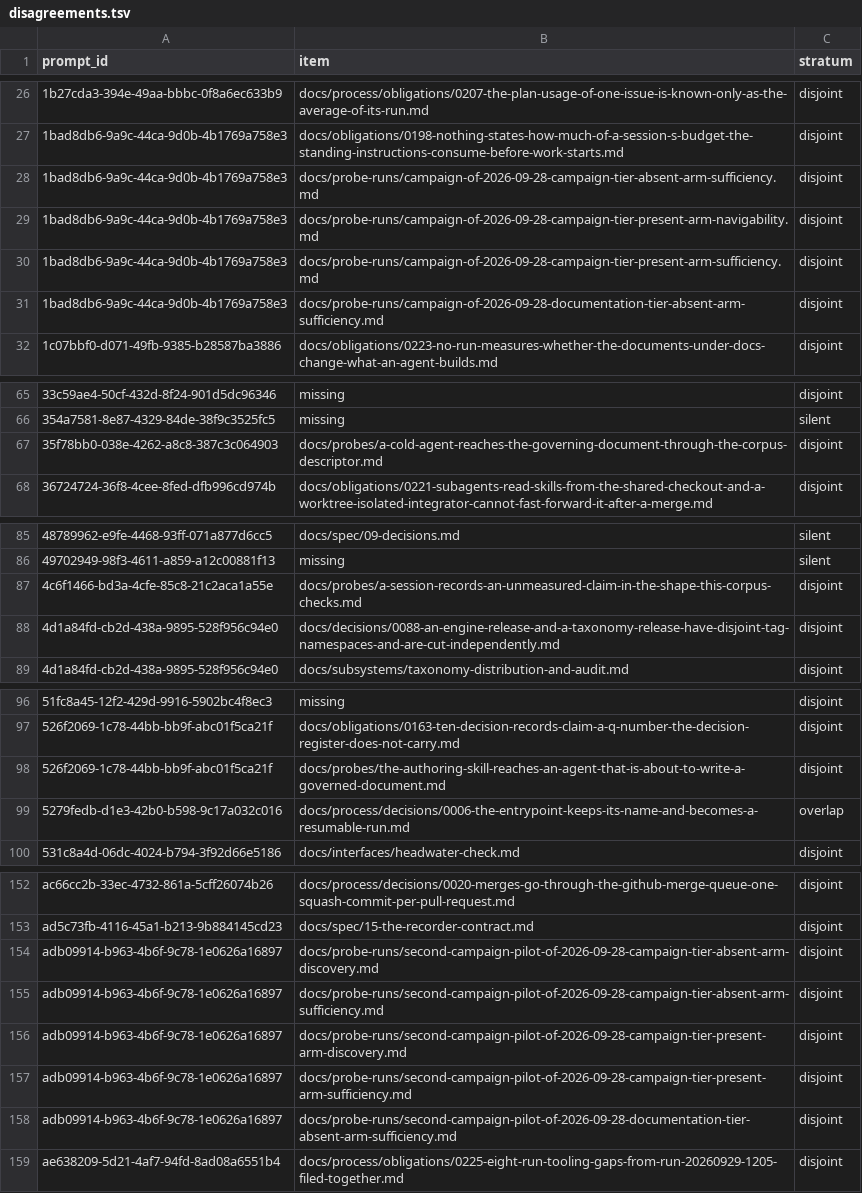
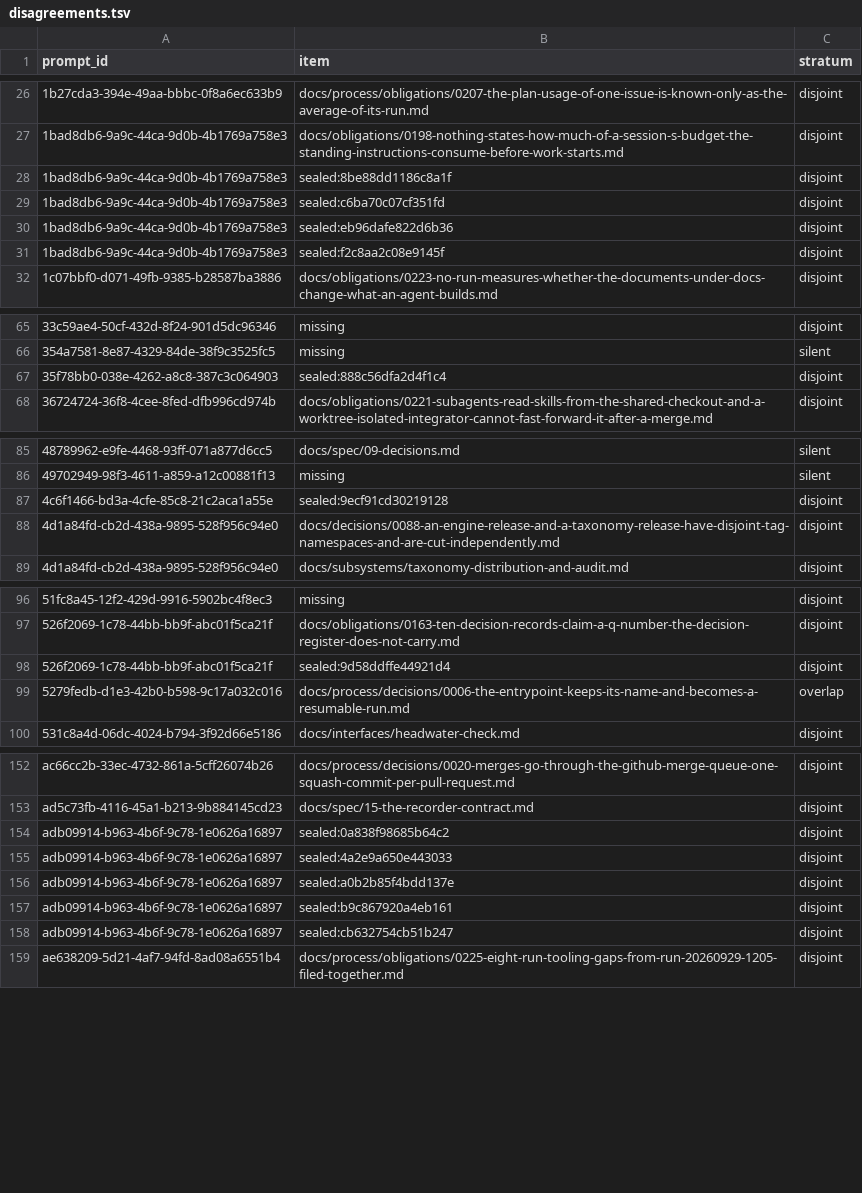
Before and after one commit to headwater-ai/headwater, a TSV file: tools/run/relevance-grade/disagreements.tsv, drawn as a sheet; only a part is shown, gaps mark what is left out; the diff covers the shown part only.

```diff
--- a/tools/run/relevance-grade/disagreements.tsv
+++ b/tools/run/relevance-grade/disagreements.tsv
@@ -27,6 +27,6 @@ prompt_id	item	stratum
 1bad8db6-9a9c-44ca-9d0b-4b1769a758e3	docs/obligations/0198-nothing-states-how-much-of-a-session-s-budget-the-standing-instructions-consume-before-work-starts.md	disjoint
-1bad8db6-9a9c-44ca-9d0b-4b1769a758e3	docs/probe-runs/campaign-of-2026-09-28-campaign-tier-absent-arm-sufficiency.md	disjoint
-1bad8db6-9a9c-44ca-9d0b-4b1769a758e3	docs/probe-runs/campaign-of-2026-09-28-campaign-tier-present-arm-navigability.md	disjoint
-1bad8db6-9a9c-44ca-9d0b-4b1769a758e3	docs/probe-runs/campaign-of-2026-09-28-campaign-tier-present-arm-sufficiency.md	disjoint
-1bad8db6-9a9c-44ca-9d0b-4b1769a758e3	docs/probe-runs/campaign-of-2026-09-28-documentation-tier-absent-arm-sufficiency.md	disjoint
+1bad8db6-9a9c-44ca-9d0b-4b1769a758e3	sealed:8be88dd1186c8a1f	disjoint
+1bad8db6-9a9c-44ca-9d0b-4b1769a758e3	sealed:c6ba70c07cf351fd	disjoint
+1bad8db6-9a9c-44ca-9d0b-4b1769a758e3	sealed:eb96dafe822d6b36	disjoint
+1bad8db6-9a9c-44ca-9d0b-4b1769a758e3	sealed:f2c8aa2c08e9145f	disjoint
 1c07bbf0-d071-49fb-9385-b28587ba3886	docs/obligations/0223-no-run-measures-whether-the-documents-under-docs-change-what-an-agent-builds.md	disjoint
@@ -66,3 +66,3 @@ prompt_id	item	stratum
 354a7581-8e87-4329-84de-38f9c3525fc5	missing	silent
-35f78bb0-038e-4262-a8c8-387c3c064903	docs/probes/a-cold-agent-reaches-the-governing-document-through-the-corpus-descriptor.md	disjoint
+35f78bb0-038e-4262-a8c8-387c3c064903	sealed:888c56dfa2d4f1c4	disjoint
 36724724-36f8-4cee-8fed-dfb996cd974b	docs/obligations/0221-subagents-read-skills-from-the-shared-checkout-and-a-worktree-isolated-integrator-cannot-fast-forward-it-after-a-merge.md	disjoint
@@ -86,3 +86,3 @@ prompt_id	item	stratum
 49702949-98f3-4611-a859-a12c00881f13	missing	silent
-4c6f1466-bd3a-4cfe-85c8-21c2aca1a55e	docs/probes/a-session-records-an-unmeasured-claim-in-the-shape-this-corpus-checks.md	disjoint
+4c6f1466-bd3a-4cfe-85c8-21c2aca1a55e	sealed:9ecf91cd30219128	disjoint
 4d1a84fd-cb2d-438a-9895-528f956c94e0	docs/decisions/0088-an-engine-release-and-a-taxonomy-release-have-disjoint-tag-namespaces-and-are-cut-independently.md	disjoint
@@ -97,3 +97,3 @@ prompt_id	item	stratum
 526f2069-1c78-44bb-bb9f-abc01f5ca21f	docs/obligations/0163-ten-decision-records-claim-a-q-number-the-decision-register-does-not-carry.md	disjoint
-526f2069-1c78-44bb-bb9f-abc01f5ca21f	docs/probes/the-authoring-skill-reaches-an-agent-that-is-about-to-write-a-governed-document.md	disjoint
+526f2069-1c78-44bb-bb9f-abc01f5ca21f	sealed:9d58ddffe44921d4	disjoint
 5279fedb-d1e3-42b0-b598-9c17a032c016	docs/process/decisions/0006-the-entrypoint-keeps-its-name-and-becomes-a-resumable-run.md	overlap
@@ -153,7 +153,7 @@ ac66cc2b-33ec-4732-861a-5cff26074b26	docs/process/decisions/0020-merges-go-throu
 ad5c73fb-4116-45a1-b213-9b884145cd23	docs/spec/15-the-recorder-contract.md	disjoint
-adb09914-b963-4b6f-9c78-1e0626a16897	docs/probe-runs/second-campaign-pilot-of-2026-09-28-campaign-tier-absent-arm-discovery.md	disjoint
-adb09914-b963-4b6f-9c78-1e0626a16897	docs/probe-runs/second-campaign-pilot-of-2026-09-28-campaign-tier-absent-arm-sufficiency.md	disjoint
-adb09914-b963-4b6f-9c78-1e0626a16897	docs/probe-runs/second-campaign-pilot-of-2026-09-28-campaign-tier-present-arm-discovery.md	disjoint
-adb09914-b963-4b6f-9c78-1e0626a16897	docs/probe-runs/second-campaign-pilot-of-2026-09-28-campaign-tier-present-arm-sufficiency.md	disjoint
-adb09914-b963-4b6f-9c78-1e0626a16897	docs/probe-runs/second-campaign-pilot-of-2026-09-28-documentation-tier-absent-arm-sufficiency.md	disjoint
+adb09914-b963-4b6f-9c78-1e0626a16897	sealed:0a838f98685b64c2	disjoint
+adb09914-b963-4b6f-9c78-1e0626a16897	sealed:4a2e9a650e443033	disjoint
+adb09914-b963-4b6f-9c78-1e0626a16897	sealed:a0b2b85f4bdd137e	disjoint
+adb09914-b963-4b6f-9c78-1e0626a16897	sealed:b9c867920a4eb161	disjoint
+adb09914-b963-4b6f-9c78-1e0626a16897	sealed:cb632754cb51b247	disjoint
 ae638209-5d21-4af7-94fd-8ad08a6551b4	docs/process/obligations/0225-eight-run-tooling-gaps-from-run-20260929-1205-filed-together.md	disjoint
```
Also changed, not shown: 3 edited cells elsewhere in this file, tools/run/relevance-grade/scores-third.tsv, 4 other files.
